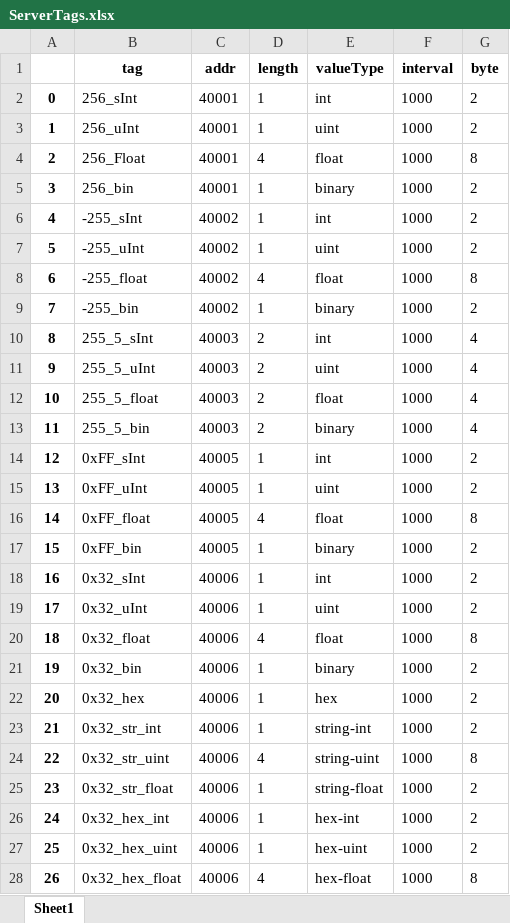
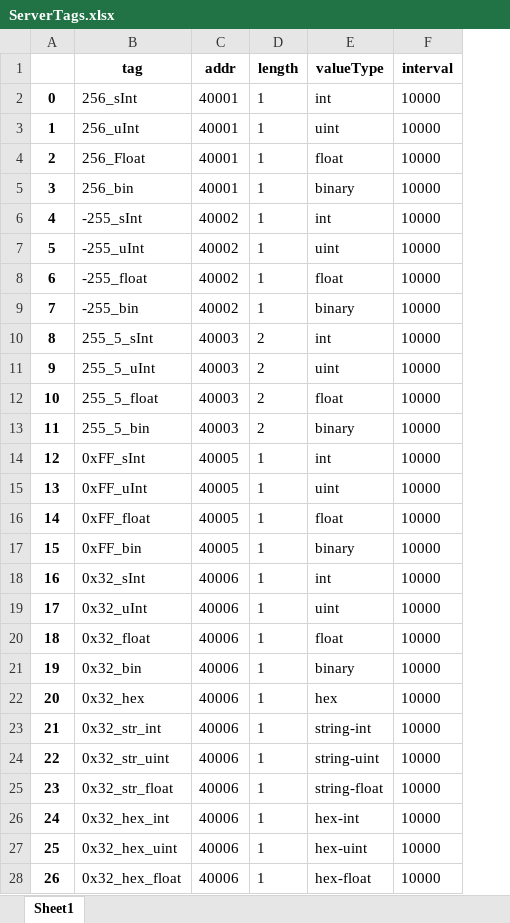
Before and after one commit to Dongsoon-Shin/EdgeHub_fuzzer, an Excel workbook: ServerTags.xlsx, sheet Sheet1, drawn as a sheet; only a part is shown; values as stored, in another font and other column widths than the file's, no borders; the diff covers the shown part only; the diff names each change by its address in the sheet, - before the commit and + after, or states it on an @@ line.

```diff
--- a/ServerTags.xlsx (sheet Sheet1)
+++ b/ServerTags.xlsx (sheet Sheet1)
-column G (byte), rows 2-28: 2 | 2 | 8 | 2 | 2 | 2 | 8 | 2 | 4 | 4 | 4 | 4 | 2 | 2 | 8 | 2 | 2 | 2 | 8 | 2 | 2 | 2 | 8 | 2 | 2 | 2 | 8
-F2:F28 (interval): 1000
+F2:F28 (interval): 10000
-D4 (length): 4
+D4 (length): 1
-D8 (length): 4
+D8 (length): 1
-D16 (length): 4
+D16 (length): 1
-D20 (length): 4
+D20 (length): 1
-D24 (length): 4
+D24 (length): 1
-D28 (length): 4
+D28 (length): 1
```
Also changed, not shown: 202 edited cells elsewhere in this sheet, 4 other files.
